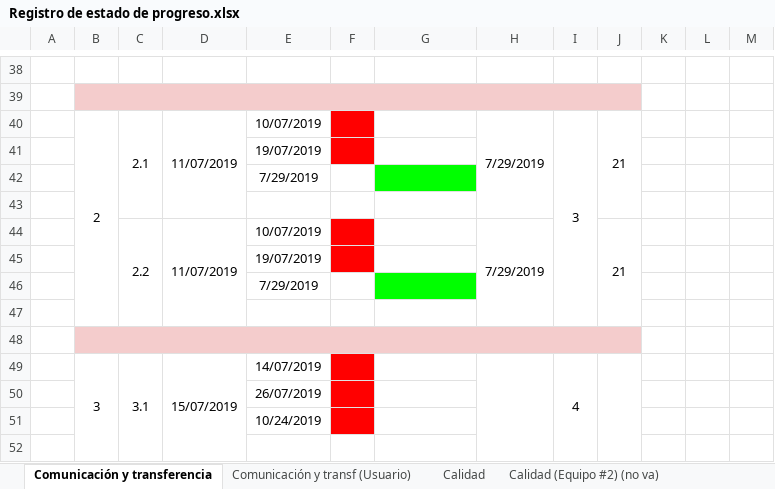
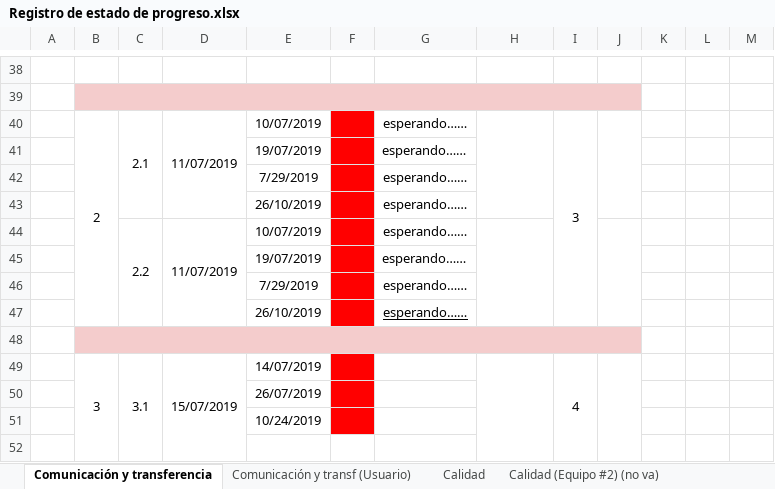
Before and after one commit to cristianpazu/Proyecto-Sanambiente, an Excel workbook: Documentos para el proyecto de Sanambiente/Registro de estado de progreso.xlsx, sheet Comunicación y transferencia, drawn as a sheet; only a part is shown, gaps mark what is left out; values as stored, in another font and other column widths than the file's, no borders; charts and pictures not drawn; the diff covers the shown part only; the diff names each change by its address in the sheet, - before the commit and + after, or states it on an @@ line.

```diff
--- a/Documentos para el proyecto de Sanambiente/Registro de estado de progreso.xlsx (sheet Comunicación y transferencia)
+++ b/Documentos para el proyecto de Sanambiente/Registro de estado de progreso.xlsx (sheet Comunicación y transferencia)
-G40:G42: (empty)
+G40:G42: esperando……
-H40: 7/29/2019
+H40: (empty)
-J40: 21
+J40: (empty)
-F42:F43 fill: none
+F42:F43 fill: #FF0000
-G42 fill: #00FF00
+G42 fill: none
-row 43: (empty)
+row 43:  |  |  |  | 26/10/2019 |  | esperando……
-G44:G46: (empty)
+G44:G46: esperando……
-H44: 7/29/2019
+H44: (empty)
-J44: 21
+J44: (empty)
-F46:F47 fill: none
+F46:F47 fill: #FF0000
-G46 fill: #00FF00
+G46 fill: none
-row 47: (empty)
+row 47:  |  |  |  | 26/10/2019 |  | esperando……
```
Also changed, not shown: 1 added row, 1 removed row, 9 edited cells, cell formats and merged cells elsewhere in this sheet.
